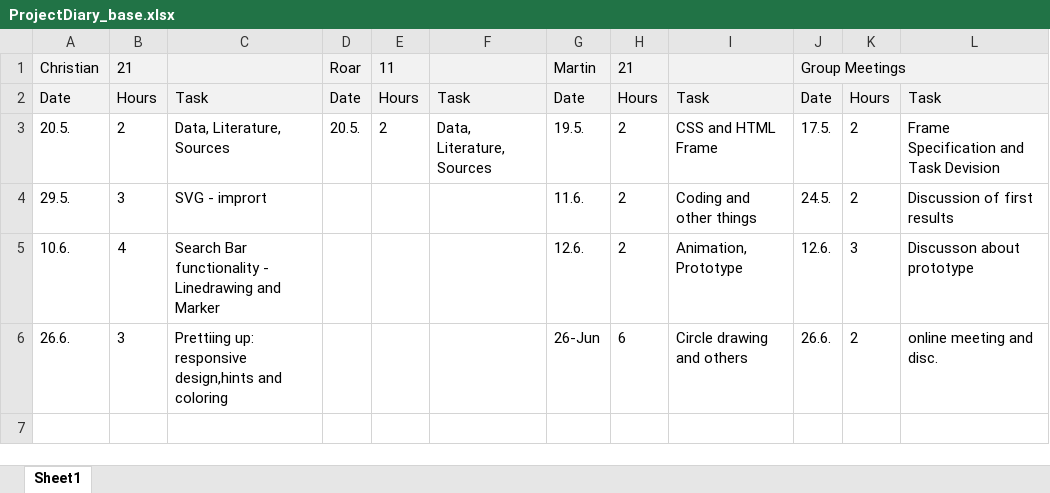
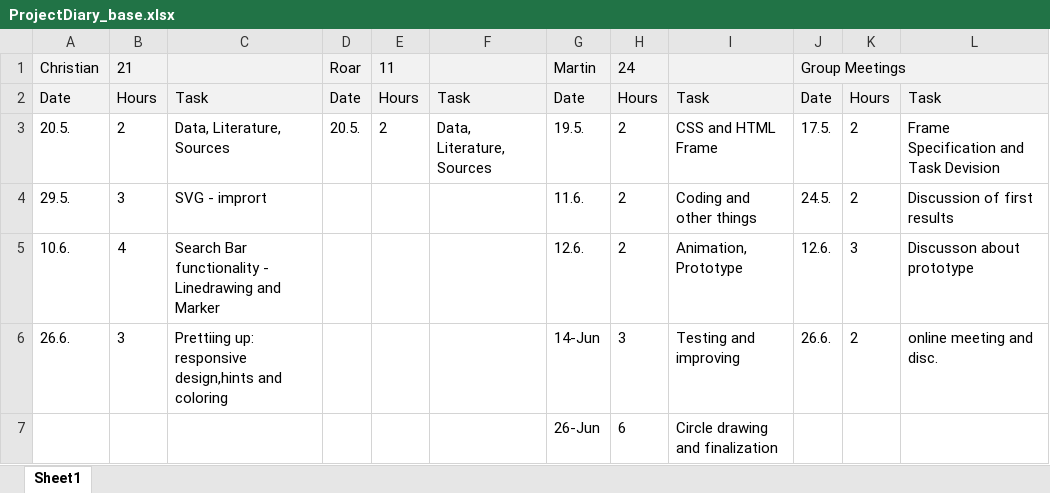
Before and after one commit to Roaringman/CO2SpatialFootprint, an Excel workbook: ProjectDiary_base.xlsx, sheet Sheet1, drawn as a sheet; values as stored, in another font and other column widths than the file's, no borders; the diff names each change by its address in the sheet, - before the commit and + after, or states it on an @@ line.

```diff
--- a/ProjectDiary_base.xlsx (sheet Sheet1)
+++ b/ProjectDiary_base.xlsx (sheet Sheet1)
-H1: 21
+H1: 24
-G6: 26-Jun
+G6: 14-Jun
-H6: 6
+H6: 3
-I6: Circle drawing and others
+I6: Testing and improving
+row 7:  |  |  |  |  |  | 26-Jun | 6 | Circle drawing and finalization
```
Also changed, not shown: 4 other files.
